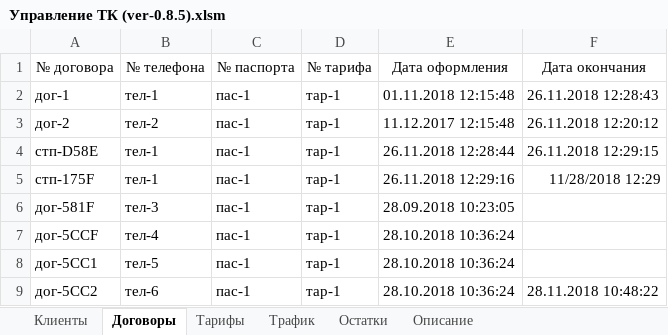
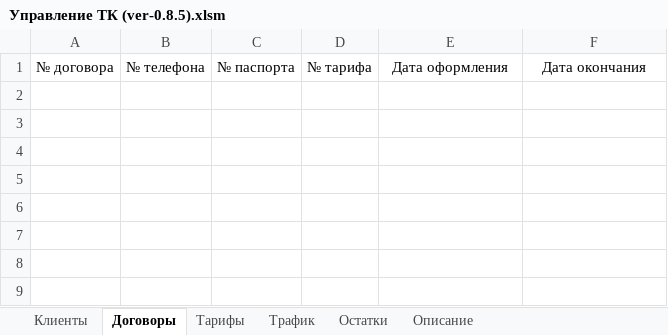
Before and after one commit to ostapkonst/TelephoneCompanyAdmin, an Excel workbook: Управление ТК (ver-0.8.5).xlsm, sheet Договоры, drawn as a sheet; values as stored, in another font and other column widths than the file's, no borders; the diff names each change by its address in the sheet, - before the commit and + after, or states it on an @@ line.

```diff
--- a/Управление ТК (ver-0.8.5).xlsm (sheet Договоры)
+++ b/Управление ТК (ver-0.8.5).xlsm (sheet Договоры)
-row 2: дог-1 | тел-1 | пас-1 | тар-1 | 01.11.2018 12:15:48 | 26.11.2018 12:28:43
-row 3: дог-2 | тел-2 | пас-1 | тар-1 | 11.12.2017 12:15:48 | 26.11.2018 12:20:12
-row 4: стп-D58E | тел-1 | пас-1 | тар-1 | 26.11.2018 12:28:44 | 26.11.2018 12:29:15
-row 5: стп-175F | тел-1 | пас-1 | тар-1 | 26.11.2018 12:29:16 | 11/28/2018 12:29
-row 6: дог-581F | тел-3 | пас-1 | тар-1 | 28.09.2018 10:23:05
-row 7: дог-5CCF | тел-4 | пас-1 | тар-1 | 28.10.2018 10:36:24
-row 8: дог-5CC1 | тел-5 | пас-1 | тар-1 | 28.10.2018 10:36:24
-row 9: дог-5CC2 | тел-6 | пас-1 | тар-1 | 28.10.2018 10:36:24 | 28.11.2018 10:48:22
```
Also changed, not shown: sheet Остатки, sheet Трафик, sheet Тарифы, sheet Клиенты.
